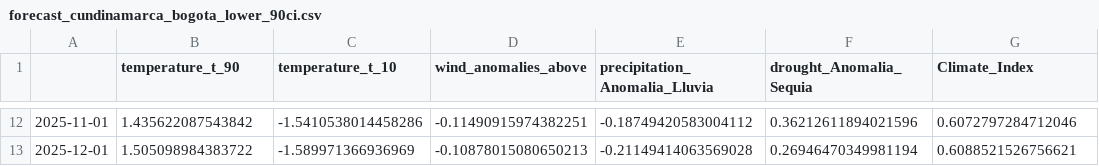
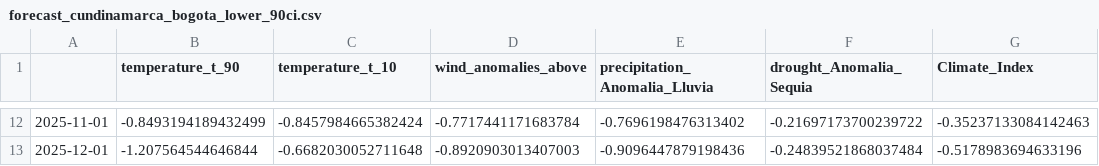
Before and after one commit to mdgordillob/aca_indice_climatico_opt, a CSV file: articles/graficas/forecast_cundinamarca_bogota/forecast_cundinamarca_bogota_lower_90ci.csv, drawn as a sheet; only a part is shown, gaps mark what is left out; the diff covers the shown part only.

```diff
--- a/articles/graficas/forecast_cundinamarca_bogota/forecast_cundinamarca_bogota_lower_90ci.csv
+++ b/articles/graficas/forecast_cundinamarca_bogota/forecast_cundinamarca_bogota_lower_90ci.csv
@@ -12,2 +12,2 @@
-2025-11-01,1.435622087543842,-1.5410538014458286,-0.11490915974382251,-0.18749420583004112,0.36212611894021596,0.6072797284712046
-2025-12-01,1.505098984383722,-1.589971366936969,-0.10878015080650213,-0.21149414063569028,0.26946470349981194,0.6088521526756621
+2025-11-01,-0.8493194189432499,-0.8457984665382424,-0.7717441171683784,-0.7696198476313402,-0.21697173700239722,-0.35237133084142463
+2025-12-01,-1.207564544646844,-0.6682030052711648,-0.8920903013407003,-0.9096447879198436,-0.24839521868037484,-0.5178983694633196
```
Also changed, not shown: 60 edited cells elsewhere in this file, articles/graficas/forecast_cundinamarca_bogota/forecast_cundinamarca_bogota_combined.csv, articles/graficas/forecast_cundinamarca_bogota/forecast_cundinamarca_bogota_point.csv, 4 other files.
